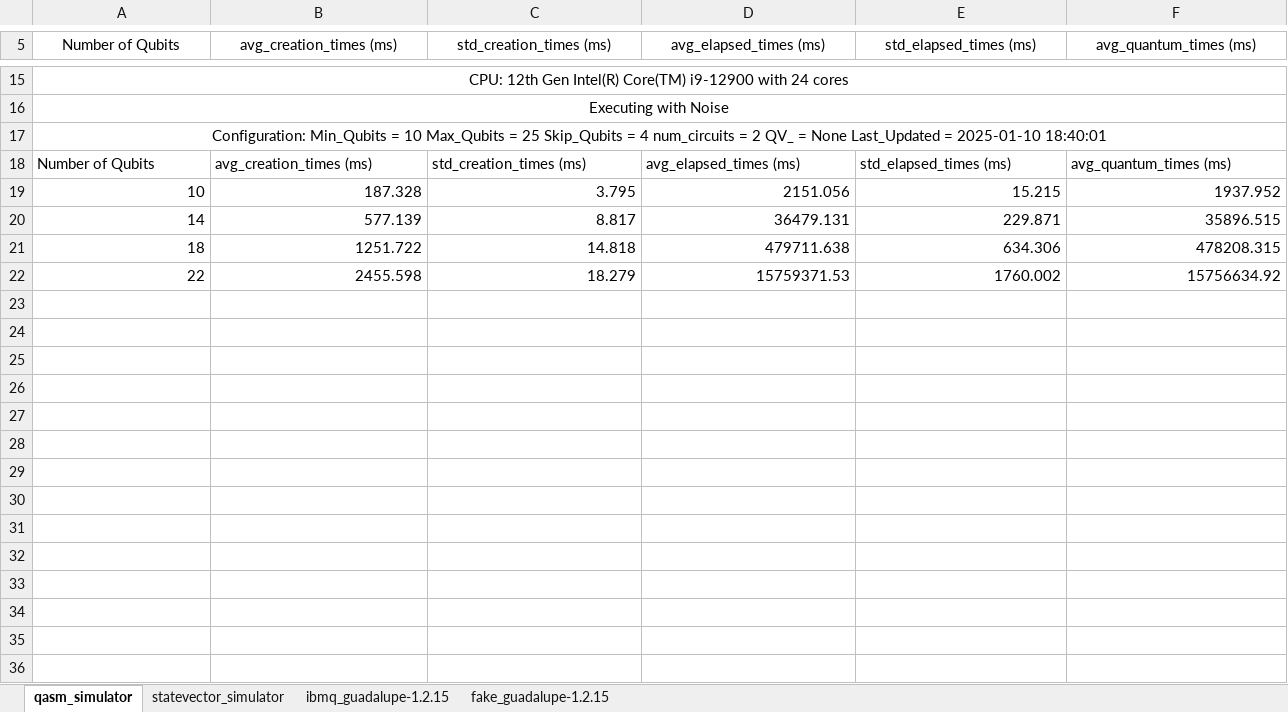
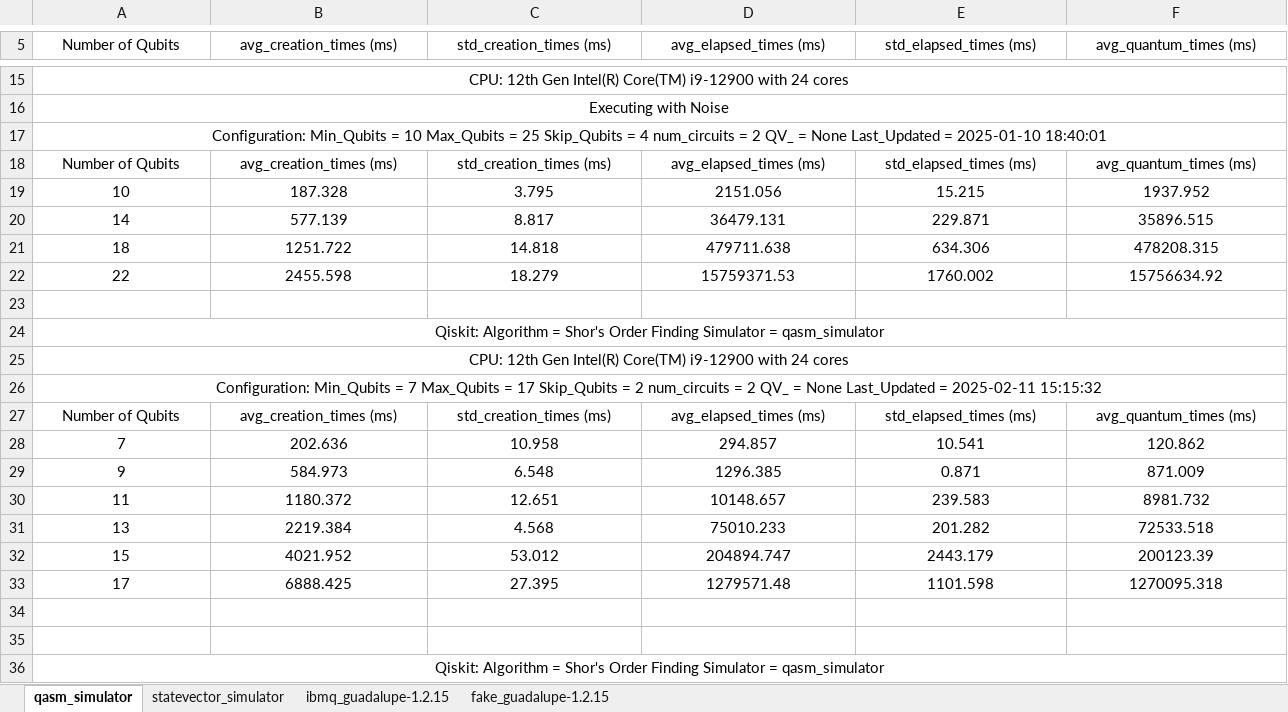
Before and after one commit to PavanCyborg/Benchmarking-Quantum-Algorithms, an Excel workbook: Qiskit-CPU/Shors/Shor's Order Finding Benchmark-Results.xlsx, sheet qasm_simulator, drawn as a sheet; only a part is shown, gaps mark what is left out; values as stored, in another font and other column widths than the file's, no borders; rows hold the shown columns only; the diff covers the shown part only; the diff names each change by its address in the sheet, - before the commit and + after, or states it on an @@ line.

Commit message:
Performed Benchmarks for Method-2 of Shors

```diff
--- a/Qiskit-CPU/Shors/Shor's Order Finding Benchmark-Results.xlsx (sheet qasm_simulator)
+++ b/Qiskit-CPU/Shors/Shor's Order Finding Benchmark-Results.xlsx (sheet qasm_simulator)
-A18:F18 alignment: left
+A18:F18 alignment: center
-A19:F22 alignment: right
+A19:F22 alignment: center
+row 23: (empty)
+row 24: Qiskit: Algorithm = Shor's Order Finding Simulator = qasm_simulator
+row 25: CPU: 12th Gen Intel(R) Core(TM) i9-12900 with 24 cores
+row 26: Configuration: Min_Qubits = 7 Max_Qubits = 17 Skip_Qubits = 2 num_circuits = 2 QV_ = None Last_Updated = 2025-02-11 15:15:32
+row 27: Number of Qubits | avg_creation_times (ms) | std_creation_times (ms) | avg_elapsed_times (ms) | std_elapsed_times (ms) | avg_quantum_times (ms)
+row 28: 7 | 202.636 | 10.958 | 294.857 | 10.541 | 120.862
+row 29: 9 | 584.973 | 6.548 | 1296.385 | 0.871 | 871.009
+row 30: 11 | 1180.372 | 12.651 | 10148.657 | 239.583 | 8981.732
+row 31: 13 | 2219.384 | 4.568 | 75010.233 | 201.282 | 72533.518
+row 32: 15 | 4021.952 | 53.012 | 204894.747 | 2443.179 | 200123.39
+row 33: 17 | 6888.425 | 27.395 | 1279571.48 | 1101.598 | 1270095.318
+row 34: (empty)
+row 35: (empty)
+row 36: Qiskit: Algorithm = Shor's Order Finding Simulator = qasm_simulator
```
Also changed, not shown: 10 added rows and cell formats elsewhere in this sheet, sheet statevector_simulator, 9 other files.
